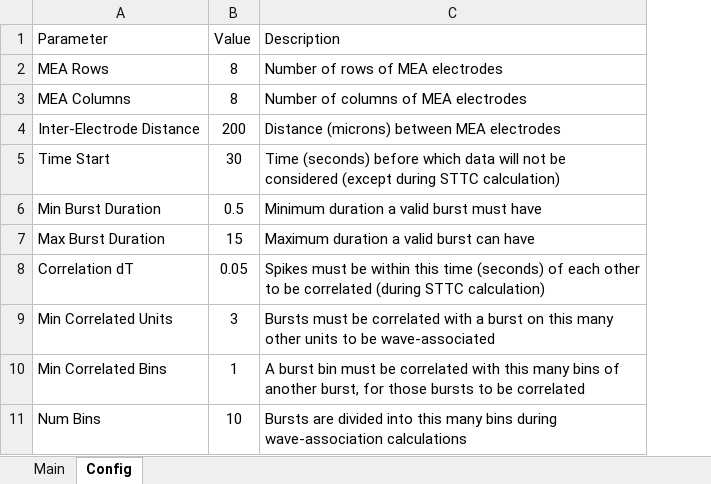
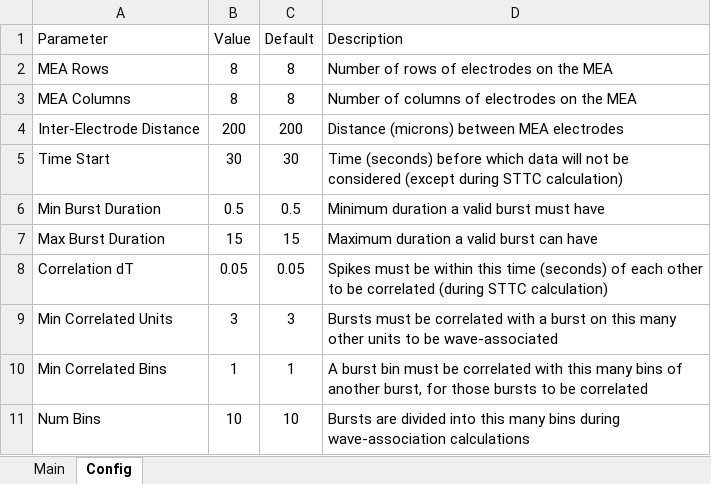
Before and after one commit to Rabadash8820/WaveAnalysisScripts, an Excel workbook: Old_Scripts/Excel_Macros/WaveAnalyzeTextFiles.xlsm, sheet Config, drawn as a sheet; values as stored, in another font and other column widths than the file's, no borders; table styles not drawn; addresses are those after the commit; the diff names each change by its address in the sheet, - before the commit and + after, or states it on an @@ line.

```diff
--- a/Old_Scripts/Excel_Macros/WaveAnalyzeTextFiles.xlsm (sheet Config)
+++ b/Old_Scripts/Excel_Macros/WaveAnalyzeTextFiles.xlsm (sheet Config)
+column C (Default), rows 2-11: 8 | 8 | 200 | 30 | 0.5 | 15 | 0.05 | 3 | 1 | 10
-D2 (Description): Number of rows of MEA electrodes
+D2 (Description): Number of rows of electrodes on the MEA
-D3 (Description): Number of columns of MEA electrodes
+D3 (Description): Number of columns of electrodes on the MEA
```
Also changed, not shown: charts or pictures.
